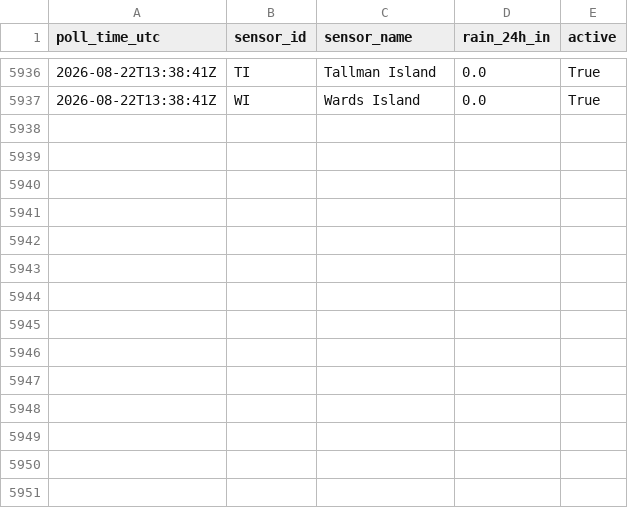
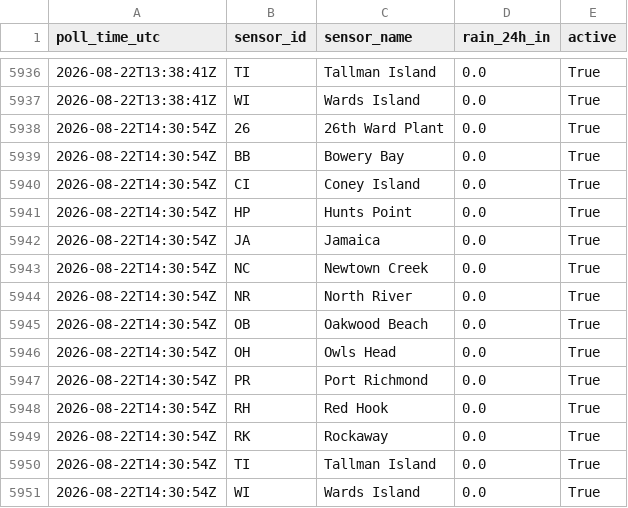
Before and after one commit to michaeledwardescobar/nycdep-waterbody-advisory, a CSV file: data/sensor_log_2026-08.csv, drawn as a sheet; only a part is shown, gaps mark what is left out.

```diff
--- a/data/sensor_log_2026-08.csv
+++ b/data/sensor_log_2026-08.csv
@@ -5937 +5937,15 @@ poll_time_utc,sensor_id,sensor_name,rain_24h_in,active
 2026-08-22T13:38:41Z,WI,Wards Island,0.0,True
+2026-08-22T14:30:54Z,26,26th Ward Plant,0.0,True
+2026-08-22T14:30:54Z,BB,Bowery Bay,0.0,True
+2026-08-22T14:30:54Z,CI,Coney Island,0.0,True
+2026-08-22T14:30:54Z,HP,Hunts Point,0.0,True
+2026-08-22T14:30:54Z,JA,Jamaica,0.0,True
+2026-08-22T14:30:54Z,NC,Newtown Creek,0.0,True
+2026-08-22T14:30:54Z,NR,North River,0.0,True
+2026-08-22T14:30:54Z,OB,Oakwood Beach,0.0,True
+2026-08-22T14:30:54Z,OH,Owls Head,0.0,True
+2026-08-22T14:30:54Z,PR,Port Richmond,0.0,True
+2026-08-22T14:30:54Z,RH,Red Hook,0.0,True
+2026-08-22T14:30:54Z,RK,Rockaway,0.0,True
+2026-08-22T14:30:54Z,TI,Tallman Island,0.0,True
+2026-08-22T14:30:54Z,WI,Wards Island,0.0,True
```
Also changed, not shown: 2 other files.
